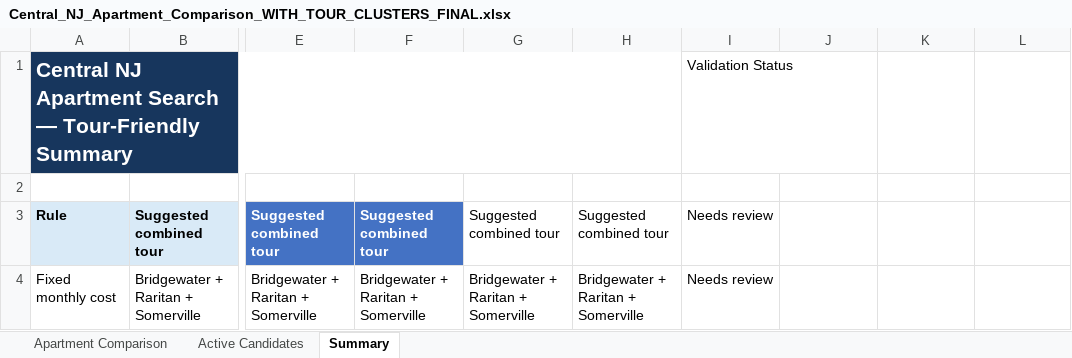
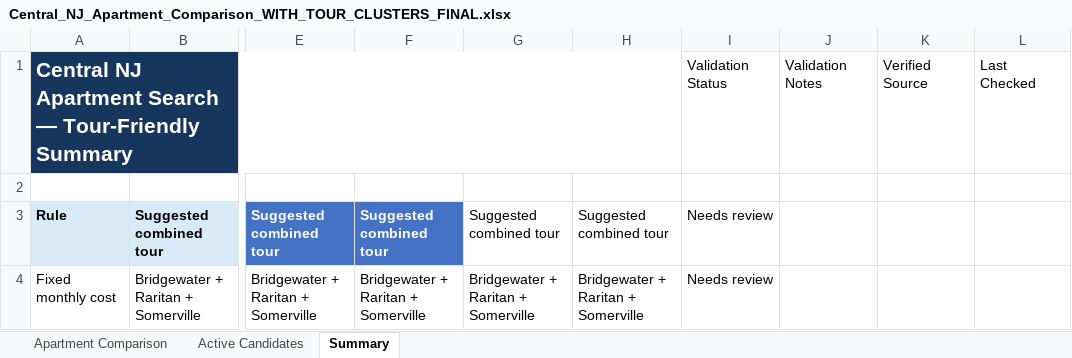
Before and after one commit to Bluewhale97/rental-monitor, an Excel workbook: Central_NJ_Apartment_Comparison_WITH_TOUR_CLUSTERS_FINAL.xlsx, sheet Summary, drawn as a sheet; only a part is shown, gaps mark what is left out; values as stored, in another font and other column widths than the file's, no borders; the diff names each change by its address in the sheet, - before the commit and + after, or states it on an @@ line.

```diff
--- a/Central_NJ_Apartment_Comparison_WITH_TOUR_CLUSTERS_FINAL.xlsx (sheet Summary)
+++ b/Central_NJ_Apartment_Comparison_WITH_TOUR_CLUSTERS_FINAL.xlsx (sheet Summary)
-J1: (empty)
+J1: Validation Notes
-K1: (empty)
+K1: Verified Source
-L1: (empty)
+L1: Last Checked
```
Also changed, not shown: sheet Active Candidates, sheet Apartment Comparison.
